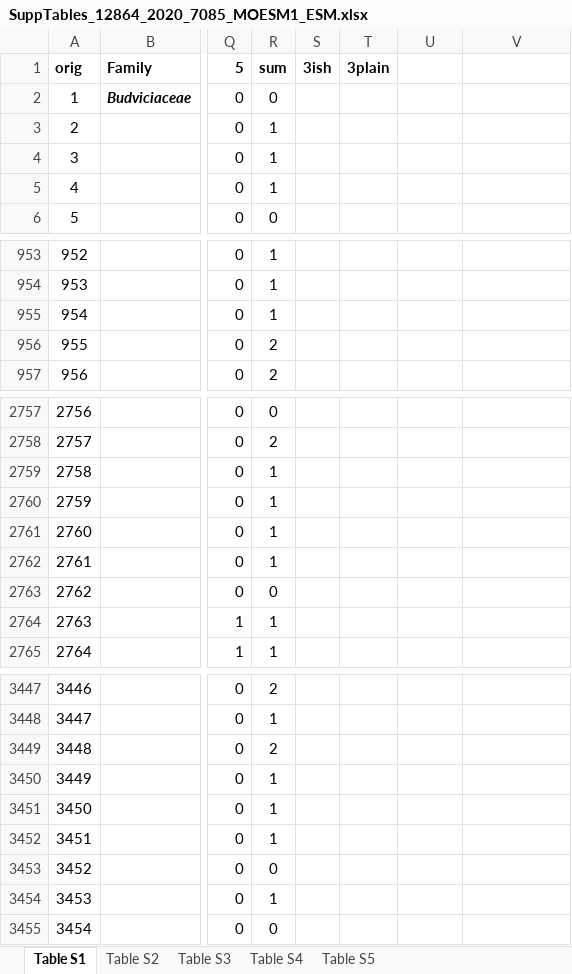
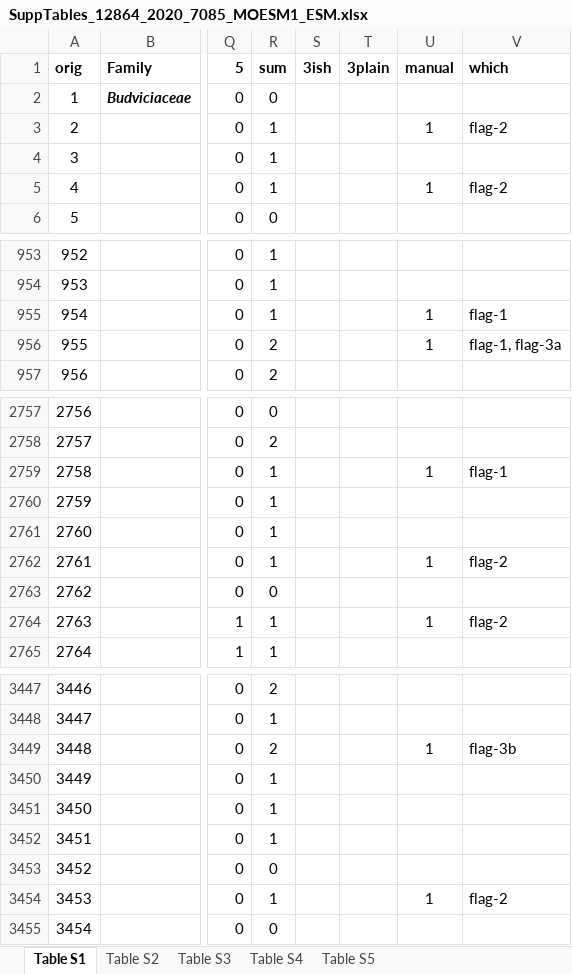
Before and after one commit to nmatzke/bioinfRhints, an Excel workbook: flag/AQB_classification/De_Maayer_etal_2020_BMCGenomics_enteric_flagella_5_systems/SuppTables_12864_2020_7085_MOESM1_ESM.xlsx, sheet Table S1, drawn as a sheet; only a part is shown, gaps mark what is left out; values as stored, in another font and other column widths than the file's, no borders; the diff covers the shown part only; the diff names each change by its address in the sheet, - before the commit and + after, or states it on an @@ line.

Commit message:
3-flagellar systems notes

```diff
--- a/flag/AQB_classification/De_Maayer_etal_2020_BMCGenomics_enteric_flagella_5_systems/SuppTables_12864_2020_7085_MOESM1_ESM.xlsx (sheet Table S1)
+++ b/flag/AQB_classification/De_Maayer_etal_2020_BMCGenomics_enteric_flagella_5_systems/SuppTables_12864_2020_7085_MOESM1_ESM.xlsx (sheet Table S1)
-U1: (empty)
+U1: manual
-V1: (empty)
+V1: which
-U3 (manual): (empty)
+U3 (manual): 1
-V3 (which): (empty)
+V3 (which): flag-2
-U5 (manual): (empty)
+U5 (manual): 1
-V5 (which): (empty)
+V5 (which): flag-2
-U955:U956 (manual): (empty)
+U955:U956 (manual): 1
-V955 (which): (empty)
+V955 (which): flag-1
-V956 (which): (empty)
+V956 (which): flag-1, flag-3a
-U2759 (manual): (empty)
+U2759 (manual): 1
-V2759 (which): (empty)
+V2759 (which): flag-1
-U2762 (manual): (empty)
+U2762 (manual): 1
-V2762 (which): (empty)
+V2762 (which): flag-2
-U2764 (manual): (empty)
+U2764 (manual): 1
-V2764 (which): (empty)
+V2764 (which): flag-2
-U3449 (manual): (empty)
+U3449 (manual): 1
-V3449 (which): (empty)
+V3449 (which): flag-3b
-U3454 (manual): (empty)
+U3454 (manual): 1
-V3454 (which): (empty)
+V3454 (which): flag-2
```
Also changed, not shown: 54 edited cells elsewhere in this sheet, flag/AQB_classification/2023-07-16_add.xlsx, flag/AQB_classification/species_list_10071623_NJMc.xlsx, 16 other files.
